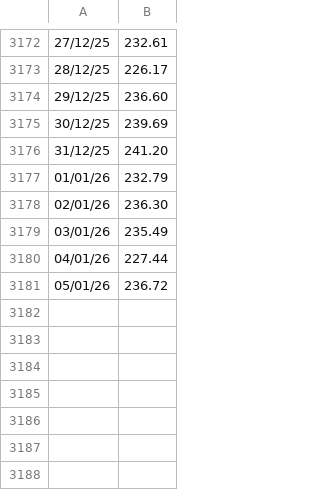
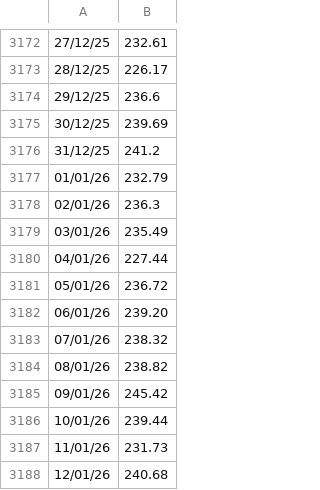
Before and after one commit to siddkanodia-1994/india-generation-dashboard-V21, a CSV file: public/data/Peak Demand.csv, drawn as a sheet; only a part is shown, gaps mark what is left out.

```diff
--- a/public/data/Peak Demand.csv
+++ b/public/data/Peak Demand.csv
@@ -3173,7 +3173,7 @@
 28/12/25,226.17
-29/12/25,236.60
+29/12/25,236.6
 30/12/25,239.69
-31/12/25,241.20
+31/12/25,241.2
 01/01/26,232.79
-02/01/26,236.30
+02/01/26,236.3
 03/01/26,235.49
@@ -3181 +3181,8 @@
 05/01/26,236.72
+06/01/26,239.20
+07/01/26,238.32
+08/01/26,238.82
+09/01/26,245.42
+10/01/26,239.44
+11/01/26,231.73
+12/01/26,240.68
```
Also changed, not shown: public/data/Coal PLF.csv, public/data/RTM Prices.csv, 2 other files.
